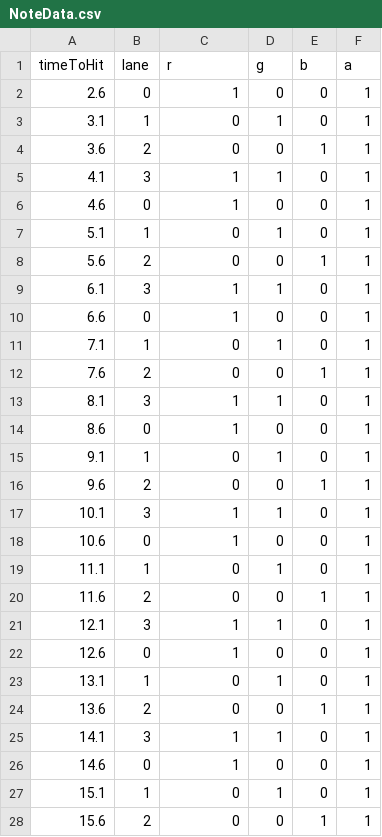
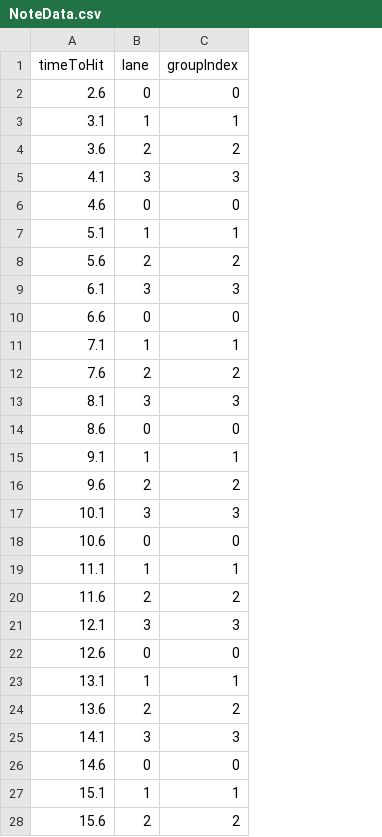
Before and after one commit to fengre/GDJ2025, a CSV file: Assets/Resources/NoteData.csv, drawn as a sheet; only a part is shown; the diff covers the shown part only; the diff names each change by its address in the sheet, - before the commit and + after, or states it on an @@ line.

Commit message:
revision to note system

```diff
--- a/Assets/Resources/NoteData.csv
+++ b/Assets/Resources/NoteData.csv
-column D (g), rows 2-28: 0 | 1 | 0 | 1 | 0 | 1 | 0 | 1 | 0 | 1 | 0 | 1 | 0 | 1 | 0 | 1 | 0 | 1 | 0 | 1 | 0 | 1 | 0 | 1 | 0 | 1 | 0
-column E (b), rows 2-28: 0 | 0 | 1 | 0 | 0 | 0 | 1 | 0 | 0 | 0 | 1 | 0 | 0 | 0 | 1 | 0 | 0 | 0 | 1 | 0 | 0 | 0 | 1 | 0 | 0 | 0 | 1
-column F (a), rows 2-28: all 1
-C1: r
+C1: groupIndex
-C2 (groupIndex): 1
+C2 (groupIndex): 0
-C3 (groupIndex): 0
+C3 (groupIndex): 1
-C4 (groupIndex): 0
+C4 (groupIndex): 2
-C5 (groupIndex): 1
+C5 (groupIndex): 3
-C6 (groupIndex): 1
+C6 (groupIndex): 0
-C7 (groupIndex): 0
+C7 (groupIndex): 1
-C8 (groupIndex): 0
+C8 (groupIndex): 2
-C9 (groupIndex): 1
+C9 (groupIndex): 3
-C10 (groupIndex): 1
+C10 (groupIndex): 0
-C11 (groupIndex): 0
+C11 (groupIndex): 1
-C12 (groupIndex): 0
+C12 (groupIndex): 2
-C13 (groupIndex): 1
+C13 (groupIndex): 3
-C14 (groupIndex): 1
+C14 (groupIndex): 0
-C15 (groupIndex): 0
+C15 (groupIndex): 1
-C16 (groupIndex): 0
+C16 (groupIndex): 2
-C17 (groupIndex): 1
+C17 (groupIndex): 3
-C18 (groupIndex): 1
+C18 (groupIndex): 0
-C19 (groupIndex): 0
+C19 (groupIndex): 1
-C20 (groupIndex): 0
+C20 (groupIndex): 2
-C21 (groupIndex): 1
+C21 (groupIndex): 3
-C22 (groupIndex): 1
+C22 (groupIndex): 0
-C23 (groupIndex): 0
+C23 (groupIndex): 1
-C24 (groupIndex): 0
+C24 (groupIndex): 2
-C25 (groupIndex): 1
+C25 (groupIndex): 3
-C26 (groupIndex): 1
+C26 (groupIndex): 0
-C27 (groupIndex): 0
+C27 (groupIndex): 1
-C28 (groupIndex): 0
+C28 (groupIndex): 2
```
Also changed, not shown: 13 edited cells elsewhere in this file, 5 other files.
